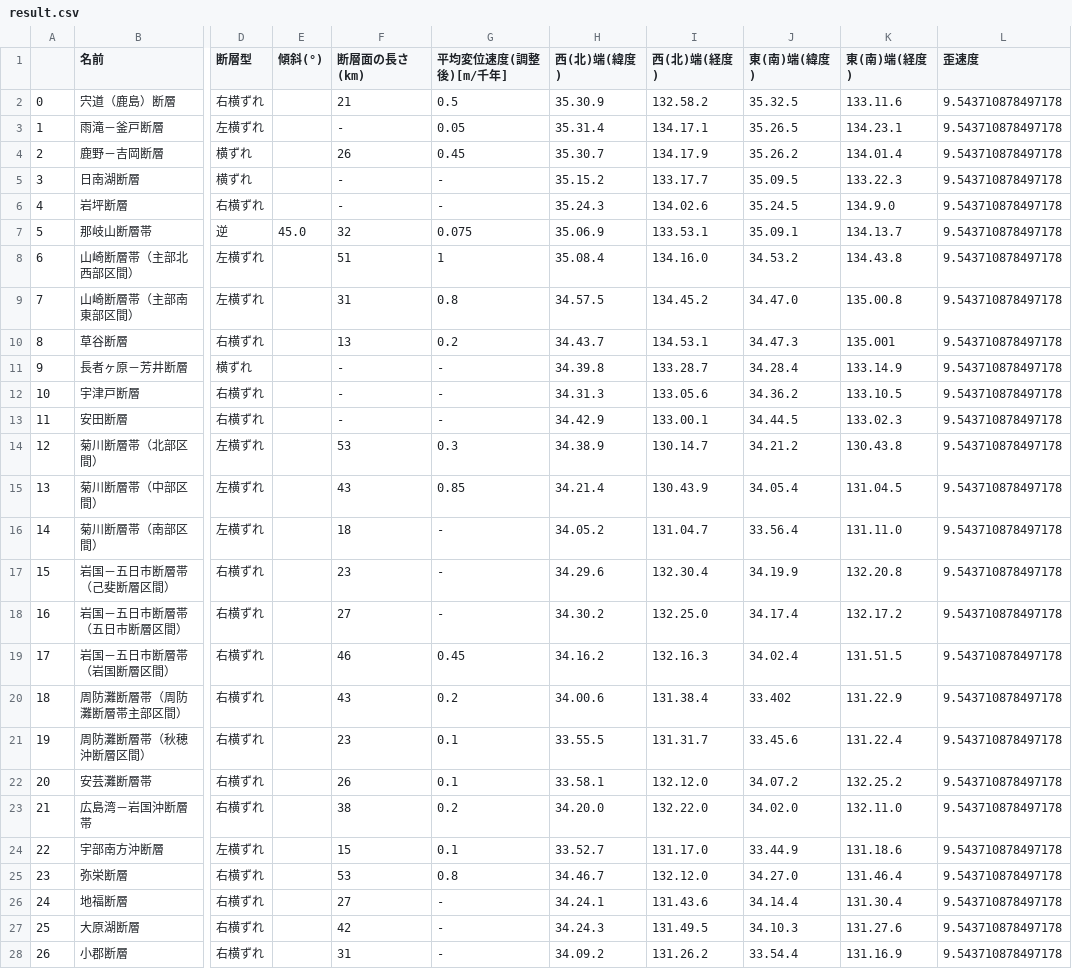
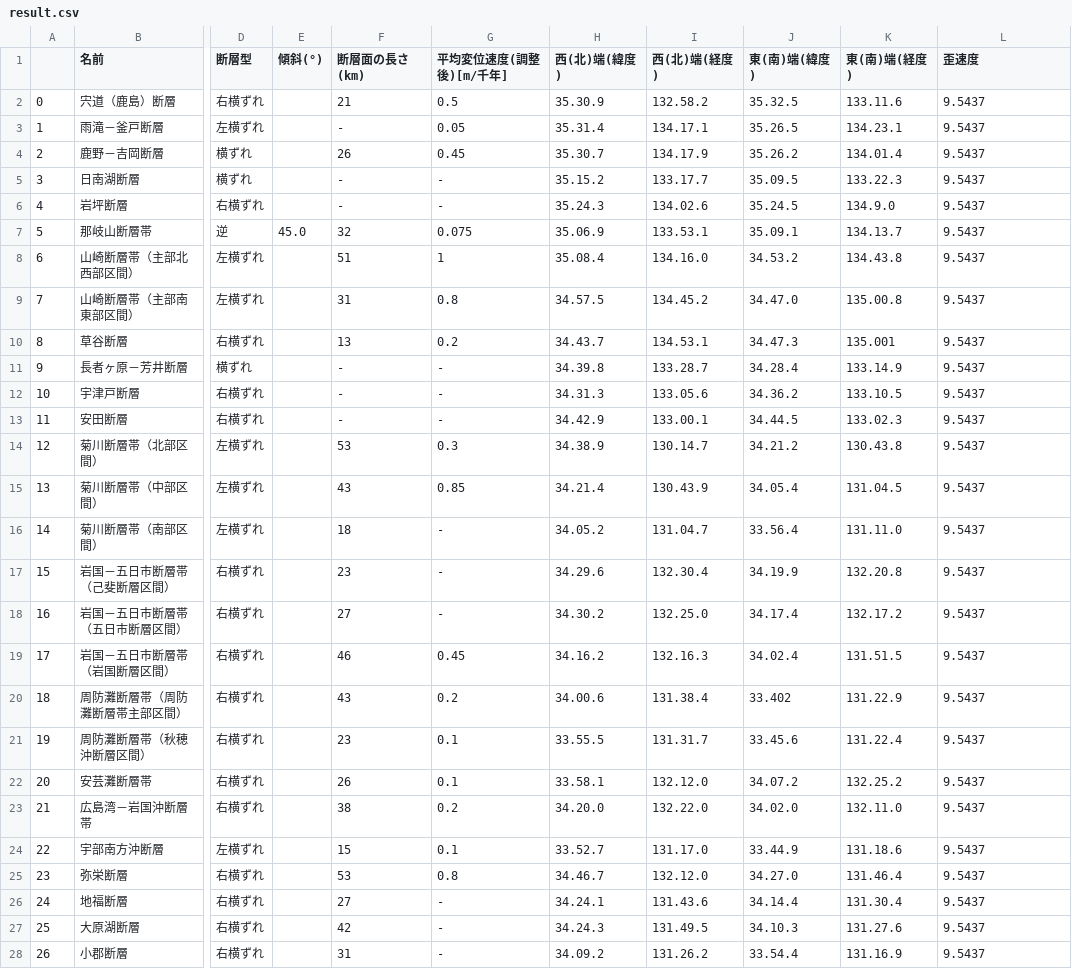
Before and after one commit to ta7uw/Fault-Activity, a CSV file: csv/result.csv, drawn as a sheet; only a part is shown, gaps mark what is left out; the diff covers the shown part only; the diff names each change by its address in the sheet, - before the commit and + after, or states it on an @@ line.

```diff
--- a/csv/result.csv
+++ b/csv/result.csv
-L2:L28 (歪速度): 9.543710878497178
+L2:L28 (歪速度): 9.5437
```
Also changed, not shown: 40 edited cells elsewhere in this file, 2 other files.
